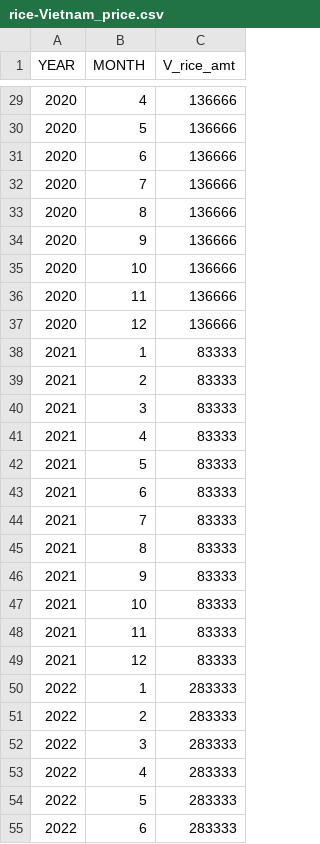
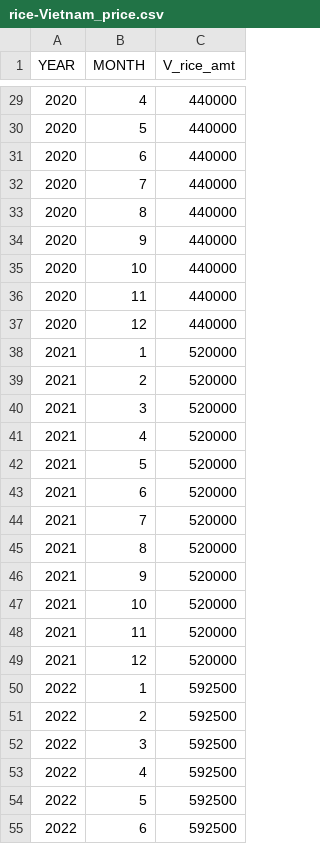
Before and after one commit to thanachok11/Ai-Project_Prectdict_rice, a CSV file: rice-Vietnam_price.csv, drawn as a sheet; only a part is shown, gaps mark what is left out; the diff covers the shown part only.

```diff
--- a/rice-Vietnam_price.csv
+++ b/rice-Vietnam_price.csv
@@ -29,27 +29,27 @@ YEAR,MONTH,V_rice_amt
-2020,4,136666
-2020,5,136666
-2020,6,136666
-2020,7,136666
-2020,8,136666
-2020,9,136666
-2020,10,136666
-2020,11,136666
-2020,12,136666
-2021,1,83333
-2021,2,83333
-2021,3,83333
-2021,4,83333
-2021,5,83333
-2021,6,83333
-2021,7,83333
-2021,8,83333
-2021,9,83333
-2021,10,83333
-2021,11,83333
-2021,12,83333
-2022,1,283333
-2022,2,283333
-2022,3,283333
-2022,4,283333
-2022,5,283333
-2022,6,283333
+2020,4,440000
+2020,5,440000
+2020,6,440000
+2020,7,440000
+2020,8,440000
+2020,9,440000
+2020,10,440000
+2020,11,440000
+2020,12,440000
+2021,1,520000
+2021,2,520000
+2021,3,520000
+2021,4,520000
+2021,5,520000
+2021,6,520000
+2021,7,520000
+2021,8,520000
+2021,9,520000
+2021,10,520000
+2021,11,520000
+2021,12,520000
+2022,1,592500
+2022,2,592500
+2022,3,592500
+2022,4,592500
+2022,5,592500
+2022,6,592500
```
Also changed, not shown: 57 edited cells elsewhere in this file, 7 other files.
